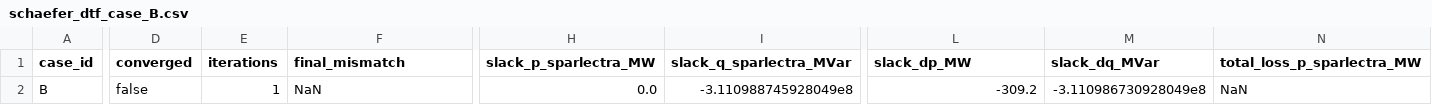
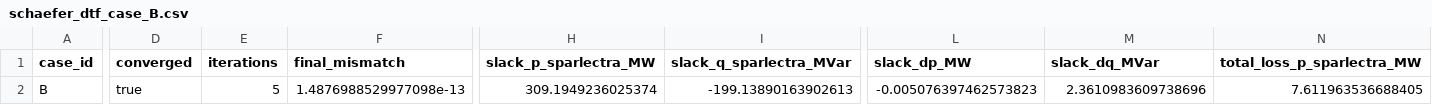
Before and after one commit to Welthulk/Sparlectra.jl, a CSV file: examples/_out/schaefer_dtf_validation/schaefer_dtf_case_B.csv, drawn as a sheet; only a part is shown, gaps mark what is left out; the diff covers the shown part only; the diff names each change by its address in the sheet, - before the commit and + after, or states it on an @@ line.

```diff
--- a/examples/_out/schaefer_dtf_validation/schaefer_dtf_case_B.csv
+++ b/examples/_out/schaefer_dtf_validation/schaefer_dtf_case_B.csv
-D2 (converged): false
+D2 (converged): true
-E2 (iterations): 1
+E2 (iterations): 5
-F2 (final_mismatch): NaN
+F2 (final_mismatch): 1.4876988529977098e-13
-H2 (slack_p_sparlectra_MW): 0.0
+H2 (slack_p_sparlectra_MW): 309.1949236025374
-I2 (slack_q_sparlectra_MVar): -3.110988745928049e8
+I2 (slack_q_sparlectra_MVar): -199.13890163902613
-L2 (slack_dp_MW): -309.2
+L2 (slack_dp_MW): -0.005076397462573823
-M2 (slack_dq_MVar): -3.110986730928049e8
+M2 (slack_dq_MVar): 2.3610983609738696
-N2 (total_loss_p_sparlectra_MW): NaN
+N2 (total_loss_p_sparlectra_MW): 7.611963536688405
```
Also changed, not shown: 15 edited cells elsewhere in this file, examples/_out/schaefer_dtf_validation/schaefer_dtf_case_C.csv, examples/_out/schaefer_dtf_validation/schaefer_dtf_case_D.csv, 10 other files.
